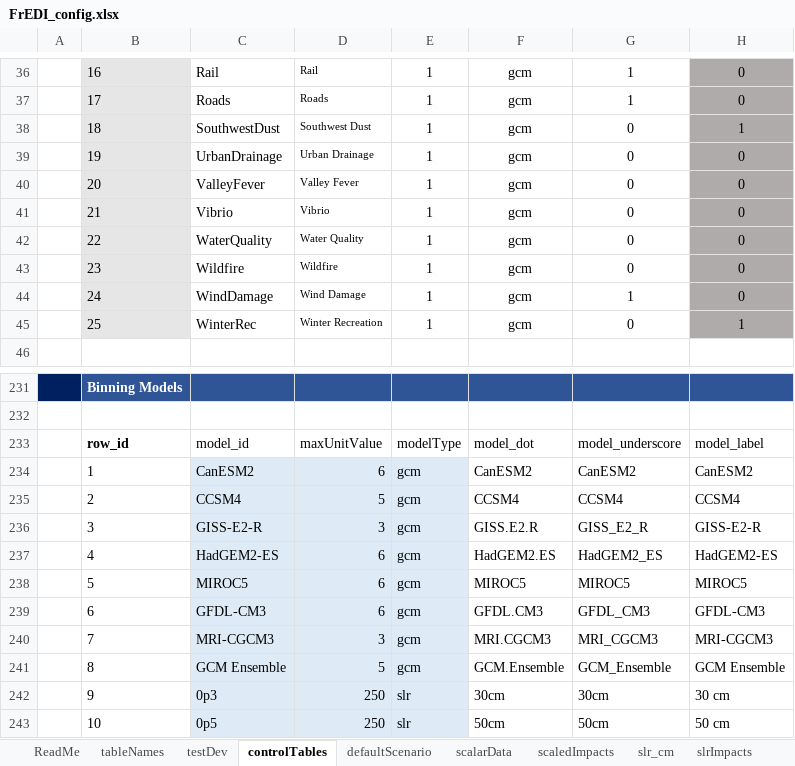
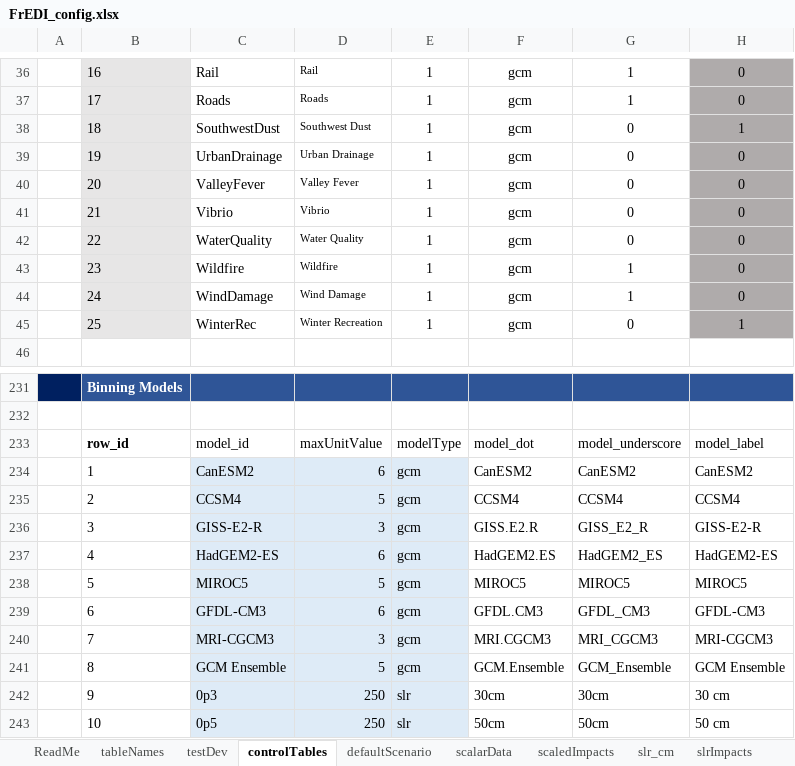
Before and after one commit to USEPA/FrEDI_Data, an Excel workbook: inst/extdata/FrEDI_config.xlsx, sheet controlTables, drawn as a sheet; only a part is shown, gaps mark what is left out; values as stored, in another font and other column widths than the file's, no borders; conditional formats and table styles not drawn; the diff names each change by its address in the sheet, - before the commit and + after, or states it on an @@ line.

```diff
--- a/inst/extdata/FrEDI_config.xlsx (sheet controlTables)
+++ b/inst/extdata/FrEDI_config.xlsx (sheet controlTables)
-G43: 0
+G43: 1
-D238: 6
+D238: 5
```
Also changed, not shown: 8 other files.
